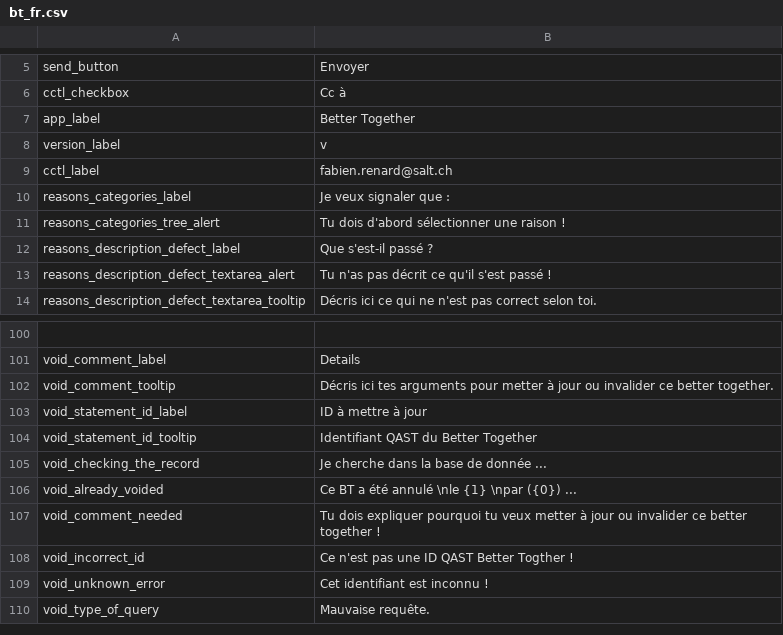
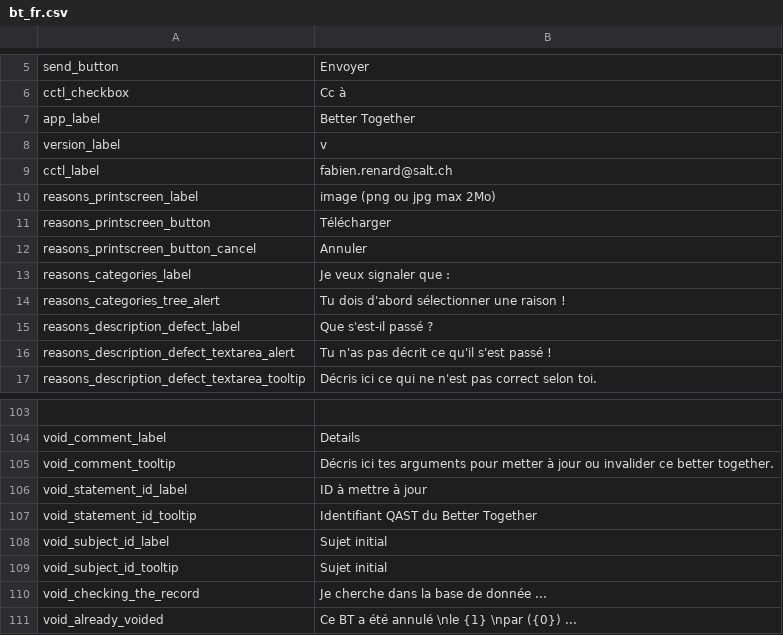
Before and after one commit to gamahachaa/better_together, a CSV file: assets/locales/fr-FR/bt_fr.csv, drawn as a sheet; only a part is shown, gaps mark what is left out; the shorter side is filled out with more unchanged rows; the diff names each change by its address in the sheet, - before the commit and + after, or states it on an @@ line.

```diff
--- a/assets/locales/fr-FR/bt_fr.csv
+++ b/assets/locales/fr-FR/bt_fr.csv
+row 10: reasons_printscreen_label | image (png ou jpg max 2Mo)
+row 11: reasons_printscreen_button | Télécharger
+row 12: reasons_printscreen_button_cancel | Annuler
+row 108: void_subject_id_label | Sujet initial
+row 109: void_subject_id_tooltip | Sujet initial
```
Also changed, not shown: assets/locales/de-DE/bt_de.csv, assets/locales/en-GB/bt_en.csv, 17 other files.
